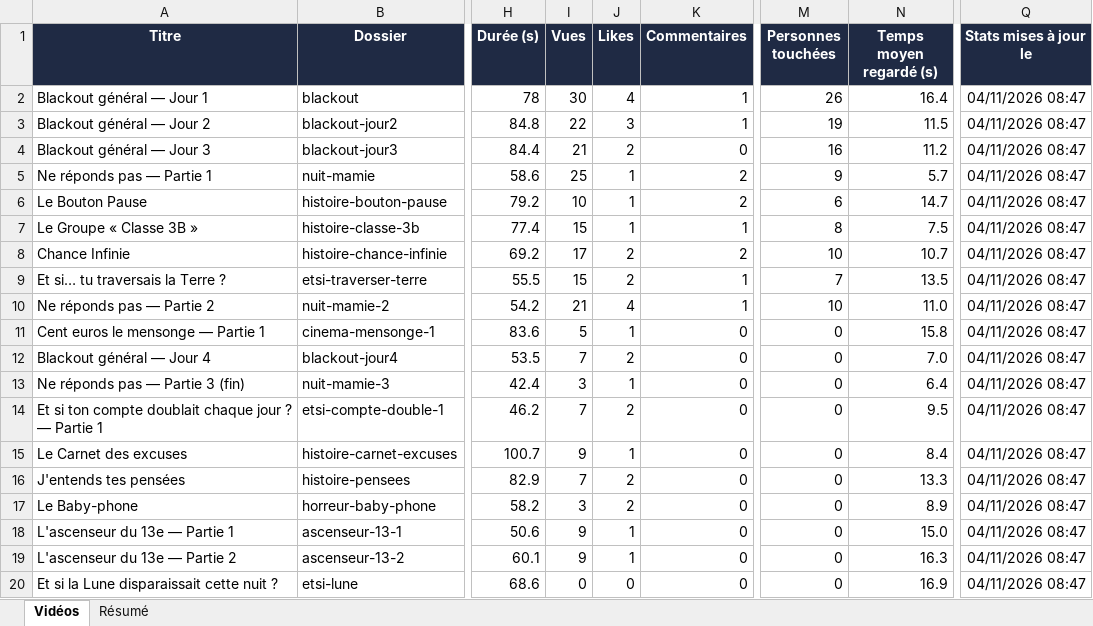
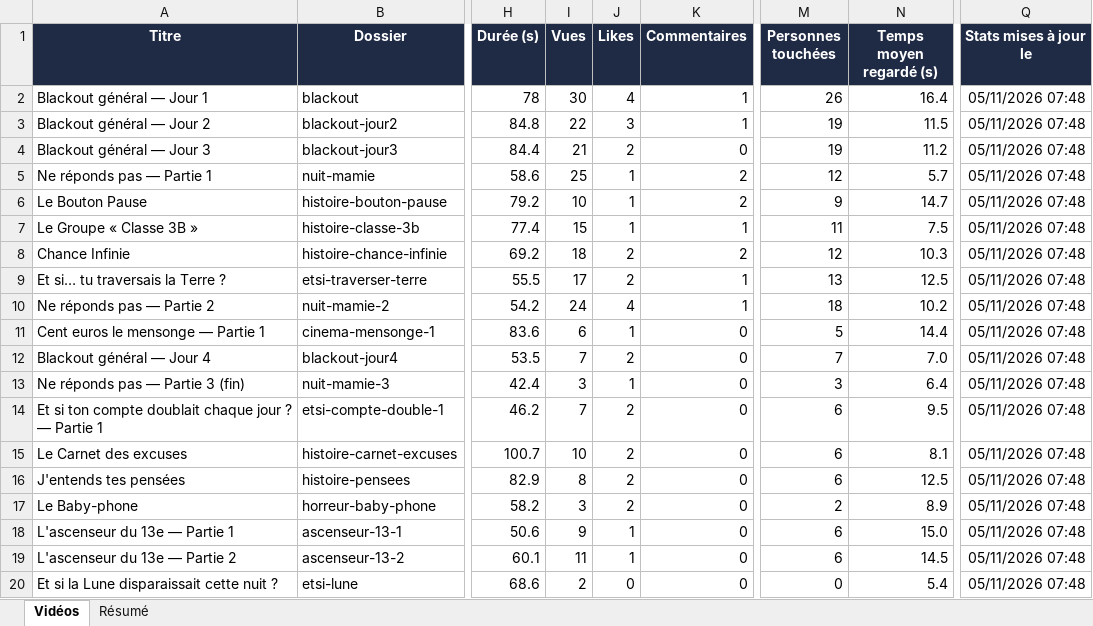
Before and after one commit to LaPatateRusse/50DOL, an Excel workbook: videos/stats/stats-tiktok.xlsx, sheet Vidéos, drawn as a sheet; only a part is shown, gaps mark what is left out; values as stored, in another font and other column widths than the file's, no borders; the diff covers the shown part only; the diff names each change by its address in the sheet, - before the commit and + after, or states it on an @@ line.

```diff
--- a/videos/stats/stats-tiktok.xlsx (sheet Vidéos)
+++ b/videos/stats/stats-tiktok.xlsx (sheet Vidéos)
-Q2:Q20 (Stats mises à jour le): 04/11/2026 08:47
+Q2:Q20 (Stats mises à jour le): 05/11/2026 07:48
-M4 (Personnes touchées): 16
+M4 (Personnes touchées): 19
-M5 (Personnes touchées): 9
+M5 (Personnes touchées): 12
-M6 (Personnes touchées): 6
+M6 (Personnes touchées): 9
-M7 (Personnes touchées): 8
+M7 (Personnes touchées): 11
-I8 (Vues): 17
+I8 (Vues): 18
-M8 (Personnes touchées): 10
+M8 (Personnes touchées): 12
-N8 (Temps moyen regardé (s)): 10.7
+N8 (Temps moyen regardé (s)): 10.3
-I9 (Vues): 15
+I9 (Vues): 17
-M9 (Personnes touchées): 7
+M9 (Personnes touchées): 13
-N9 (Temps moyen regardé (s)): 13.5
+N9 (Temps moyen regardé (s)): 12.5
-I10 (Vues): 21
+I10 (Vues): 24
-M10 (Personnes touchées): 10
+M10 (Personnes touchées): 18
-N10 (Temps moyen regardé (s)): 11.0
+N10 (Temps moyen regardé (s)): 10.2
-I11 (Vues): 5
+I11 (Vues): 6
-M11 (Personnes touchées): 0
+M11 (Personnes touchées): 5
-N11 (Temps moyen regardé (s)): 15.8
+N11 (Temps moyen regardé (s)): 14.4
-M12 (Personnes touchées): 0
+M12 (Personnes touchées): 7
-M13 (Personnes touchées): 0
+M13 (Personnes touchées): 3
-M14:M16 (Personnes touchées): 0
+M14:M16 (Personnes touchées): 6
-I15 (Vues): 9
+I15 (Vues): 10
-J15 (Likes): 1
+J15 (Likes): 2
-N15 (Temps moyen regardé (s)): 8.4
+N15 (Temps moyen regardé (s)): 8.1
-I16 (Vues): 7
+I16 (Vues): 8
-N16 (Temps moyen regardé (s)): 13.3
+N16 (Temps moyen regardé (s)): 12.5
-M17 (Personnes touchées): 0
+M17 (Personnes touchées): 2
-M18:M19 (Personnes touchées): 0
+M18:M19 (Personnes touchées): 6
-I19 (Vues): 9
+I19 (Vues): 11
-N19 (Temps moyen regardé (s)): 16.3
+N19 (Temps moyen regardé (s)): 14.5
-I20 (Vues): 0
+I20 (Vues): 2
-N20 (Temps moyen regardé (s)): 16.9
+N20 (Temps moyen regardé (s)): 5.4
```
Also changed, not shown: 7 added rows and 39 edited cells elsewhere in this sheet, sheet Résumé, 2 other files.
